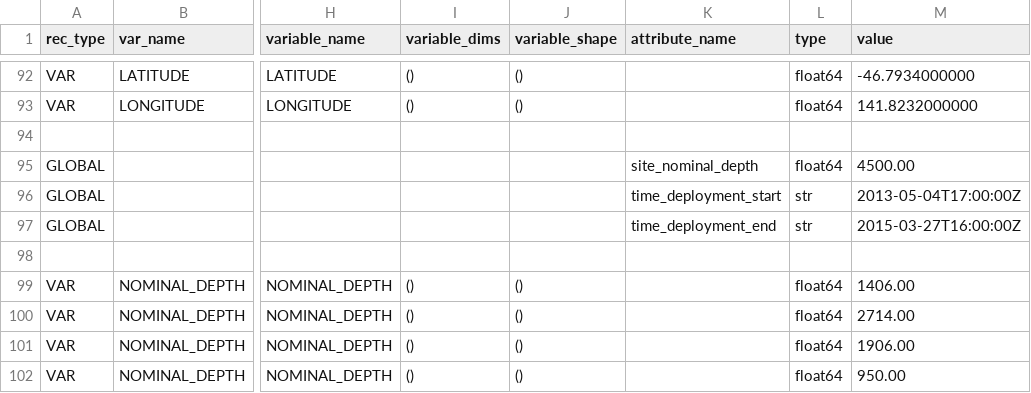
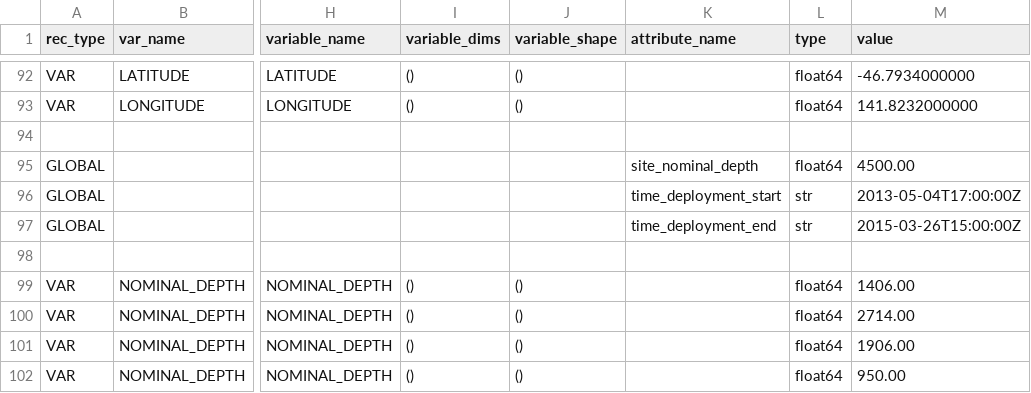
Before and after one commit to petejan/imos-tools, a CSV file: metadata/SAZ47-16.metadata.csv, drawn as a sheet; only a part is shown, gaps mark what is left out; the diff names each change by its address in the sheet, - before the commit and + after, or states it on an @@ line.

Commit message:
bulk update from TEMP data processing
ugly commit

```diff
--- a/metadata/SAZ47-16.metadata.csv
+++ b/metadata/SAZ47-16.metadata.csv
-M97 (value): 2015-03-27T16:00:00Z
+M97 (value): 2015-03-26T15:00:00Z
```
Also changed, not shown: 43 other files.
